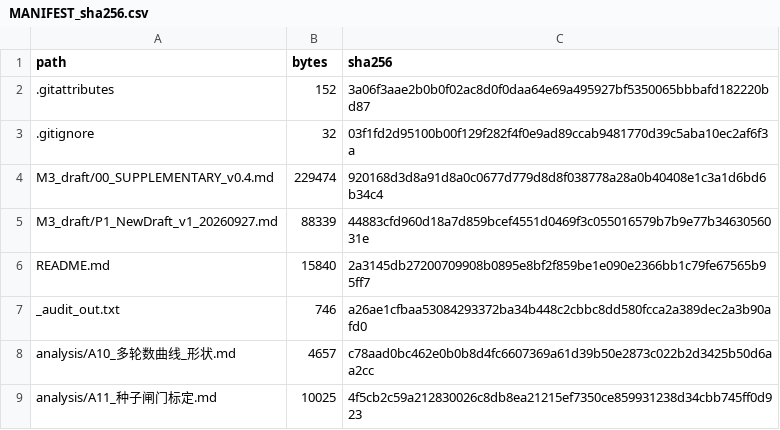
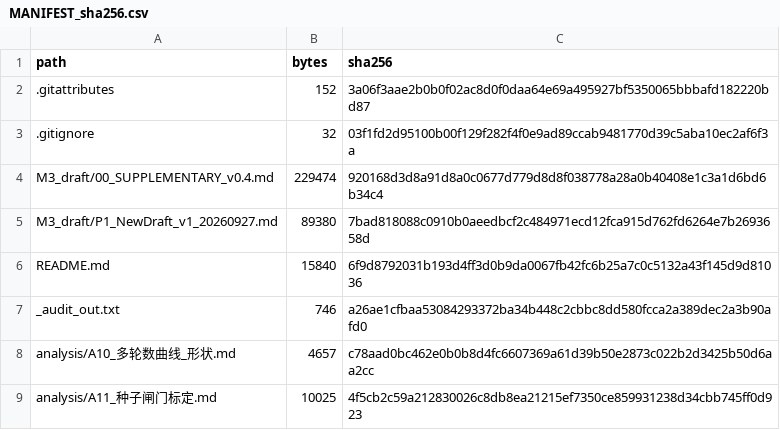
Before and after one commit to YBP2005/Cross-Domain-YOLOv12, a CSV file: MANIFEST_sha256.csv, drawn as a sheet; only a part is shown.

```diff
--- a/MANIFEST_sha256.csv
+++ b/MANIFEST_sha256.csv
@@ -4,4 +4,4 @@ path,bytes,sha256
 M3_draft/00_SUPPLEMENTARY_v0.4.md,229474,920168d3d8a91d8a0c0677d779d8d8f038778a28a0b40408e1c3a1d6bd6b34c4
-M3_draft/P1_NewDraft_v1_20260927.md,88339,44883cfd960d18a7d859bcef4551d0469f3c055016579b7b9e77b3463056031e
-README.md,15840,2a3145db27200709908b0895e8bf2f859be1e090e2366bb1c79fe67565b95ff7
+M3_draft/P1_NewDraft_v1_20260927.md,89380,7bad818088c0910b0aeedbcf2c484971ecd12fca915d762fd6264e7b2693658d
+README.md,15840,6f9d8792031b193d4ff3d0b9da0067fb42fc6b25a7c0c5132a43f145d9d81036
 _audit_out.txt,746,a26ae1cfbaa53084293372ba34b448c2cbbc8dd580fcca2a389dec2a3b90afd0
```
Also changed, not shown: 2 other files.
